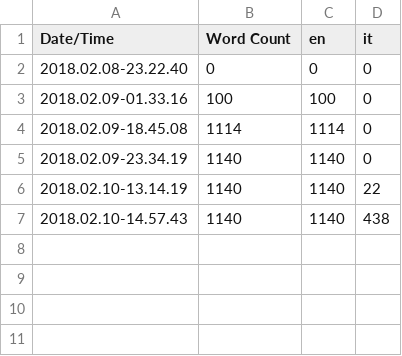
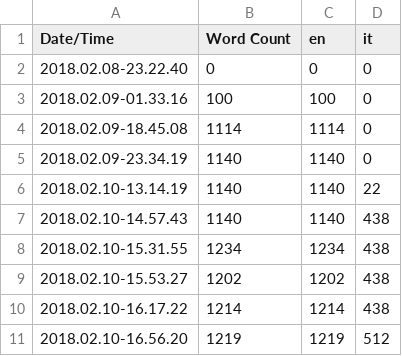
Before and after one commit to DAckDesign/HireMeSenpai, a CSV file: Content/Localization/Game/Game.csv, drawn as a sheet; the diff names each change by its address in the sheet, - before the commit and + after, or states it on an @@ line.

```diff
--- a/Content/Localization/Game/Game.csv
+++ b/Content/Localization/Game/Game.csv
+row 8: 2018.02.10-15.31.55 | 1234 | 1234 | 438
+row 9: 2018.02.10-15.53.27 | 1202 | 1202 | 438
+row 10: 2018.02.10-16.17.22 | 1214 | 1214 | 438
+row 11: 2018.02.10-16.56.20 | 1219 | 1219 | 512
```
Also changed, not shown: 55 other files.
